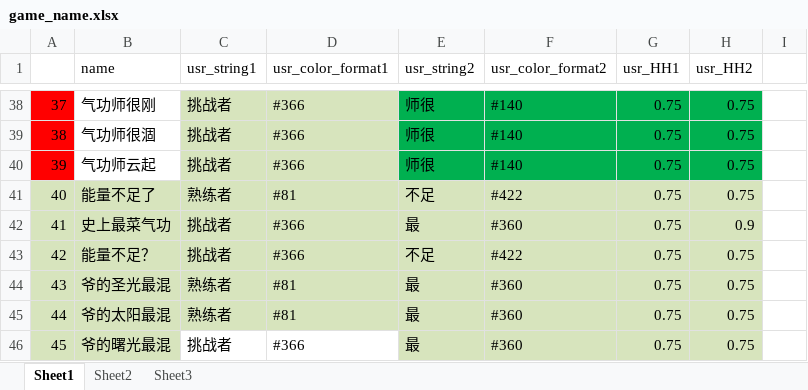
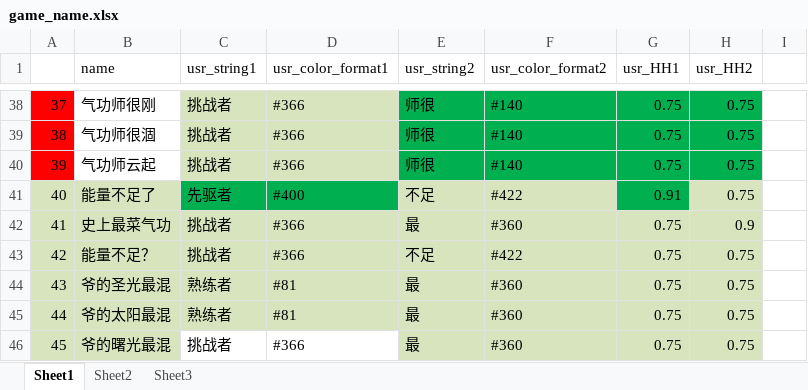
Before and after one commit to Lightman-yang/webdriver_new, an Excel workbook: lw/game_name.xlsx, sheet Sheet1, drawn as a sheet; only a part is shown, gaps mark what is left out; values as stored, in another font and other column widths than the file's, no borders; the diff names each change by its address in the sheet, - before the commit and + after, or states it on an @@ line.

Commit message:
www

```diff
--- a/lw/game_name.xlsx (sheet Sheet1)
+++ b/lw/game_name.xlsx (sheet Sheet1)
-C41 (usr_string1): 熟练者
+C41 (usr_string1): 先驱者
-C41:D41 fill: #D7E4BD
+C41:D41 fill: #00B050
-D41 (usr_color_format1): #81
+D41 (usr_color_format1): #400
-G41 (usr_HH1): 0.75
+G41 (usr_HH1): 0.91
-G41 fill: #D7E4BD
+G41 fill: #00B050
```
